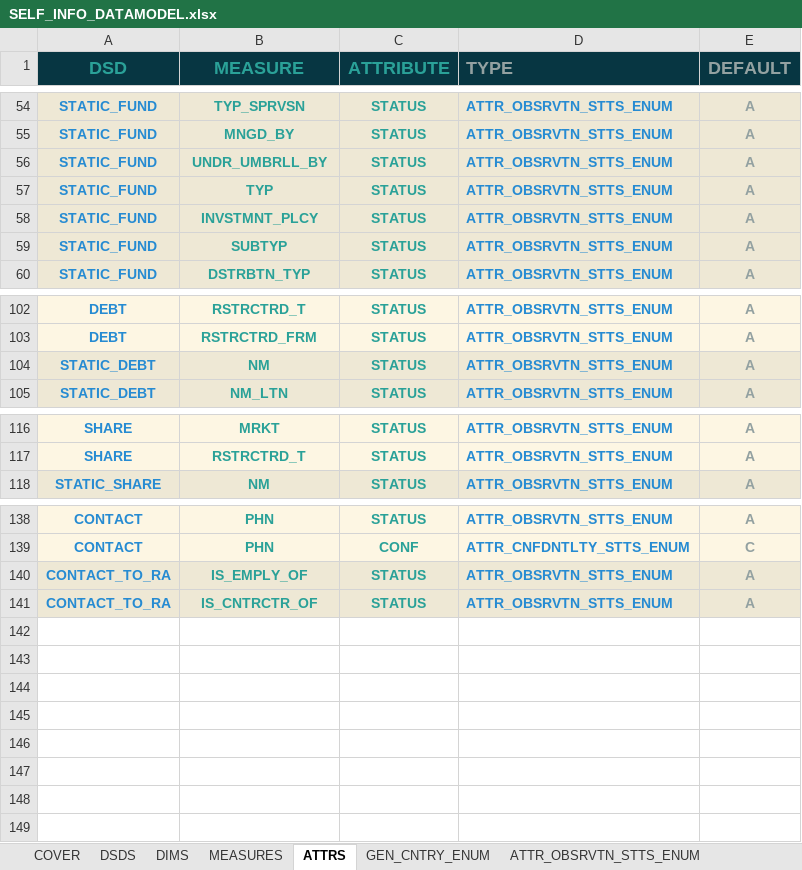
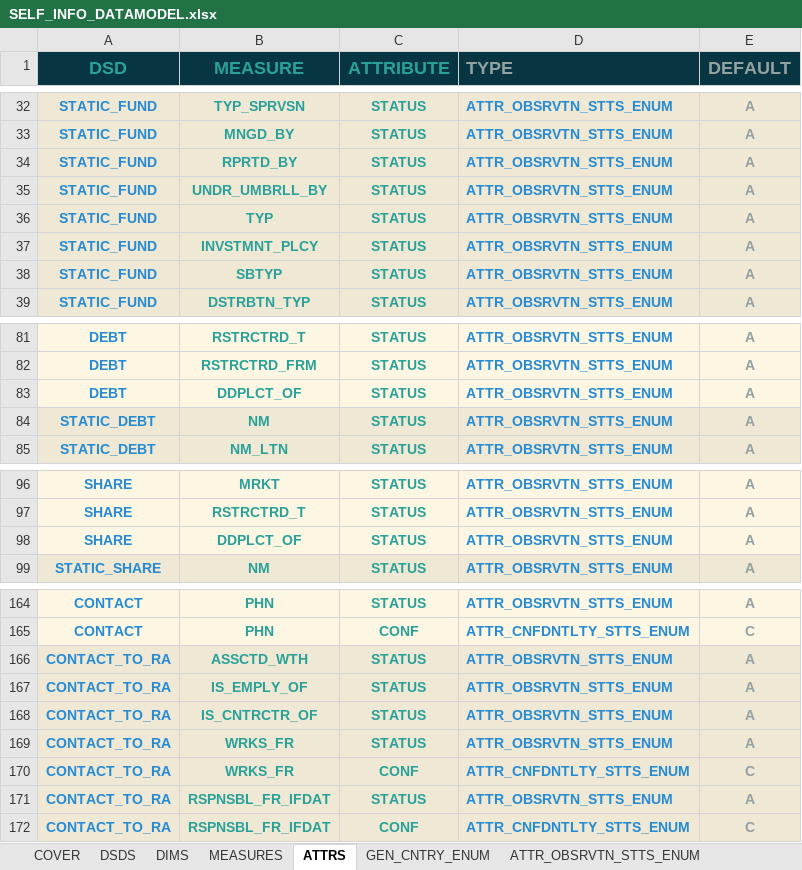
Before and after one commit to lerooze/journey-docs, an Excel workbook: domain_files/ifdat/model/SELF_INFO_DATAMODEL.xlsx, sheet ATTRS, drawn as a sheet; only a part is shown, gaps mark what is left out; values as stored, in another font and other column widths than the file's, no borders; addresses are those after the commit; the diff covers the shown part only; the diff names each change by its address in the sheet, - before the commit and + after, or states it on an @@ line.

```diff
--- a/domain_files/ifdat/model/SELF_INFO_DATAMODEL.xlsx (sheet ATTRS)
+++ b/domain_files/ifdat/model/SELF_INFO_DATAMODEL.xlsx (sheet ATTRS)
+row 34: STATIC_FUND | RPRTD_BY | STATUS | ATTR_OBSRVTN_STTS_ENUM | A
-B38 (MEASURE): SUBTYP
+B38 (MEASURE): SBTYP
+row 83: DEBT | DDPLCT_OF | STATUS | ATTR_OBSRVTN_STTS_ENUM | A
+row 98: SHARE | DDPLCT_OF | STATUS | ATTR_OBSRVTN_STTS_ENUM | A
+row 166: CONTACT_TO_RA | ASSCTD_WTH | STATUS | ATTR_OBSRVTN_STTS_ENUM | A
+row 169: CONTACT_TO_RA | WRKS_FR | STATUS | ATTR_OBSRVTN_STTS_ENUM | A
+row 170: CONTACT_TO_RA | WRKS_FR | CONF | ATTR_CNFDNTLTY_STTS_ENUM | C
+row 171: CONTACT_TO_RA | RSPNSBL_FR_IFDAT | STATUS | ATTR_OBSRVTN_STTS_ENUM | A
+row 172: CONTACT_TO_RA | RSPNSBL_FR_IFDAT | CONF | ATTR_CNFDNTLTY_STTS_ENUM | C
```
Also changed, not shown: 23 added rows and 22 moved rows elsewhere in this sheet, sheet MEASURES, sheet DIMS, sheet DSDS, sheet DBT_SCRTY_LVL_ENUM, sheet DBT_GRNT_LVL_ENUM, sheet FND_GRN_TYP_ENUM, 25 more sheets, other sheet tabs, domain_files/ifdat/example/OTHER_INFO_MFMC_M0_EXAMPLE.xlsx, domain_files/ifdat/example/SELF_INFO_MFMC_M0_EXAMPLE.xlsx, 45 other files.
